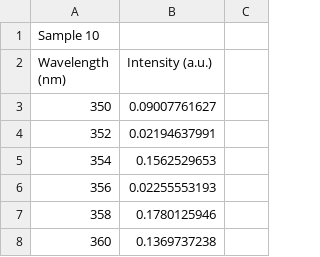
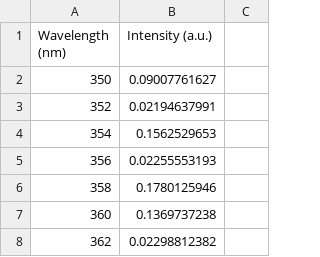
Before and after one commit to DavidShreve/PChemLab, a CSV file: QuantumYield_Data/Fluorescence/Fluorescence_Fluorescein_Dilutions/Fluorescein_4fold.csv, drawn as a sheet; only a part is shown; the shorter side is filled out with more unchanged rows.

```diff
--- a/QuantumYield_Data/Fluorescence/Fluorescence_Fluorescein_Dilutions/Fluorescein_4fold.csv
+++ b/QuantumYield_Data/Fluorescence/Fluorescence_Fluorescein_Dilutions/Fluorescein_4fold.csv
@@ -1,2 +1 @@
-Sample 10,,
 Wavelength (nm),Intensity (a.u.),
```
Also changed, not shown: QuantumYield_Data/Fluorescence/Fluorescence_Fluorescein_Dilutions/Actual Stock Fluorescein.csv, QuantumYield_Data/Fluorescence/Fluorescence_Fluorescein_Dilutions/Fluorescein_2fold.csv, 6 other files.
